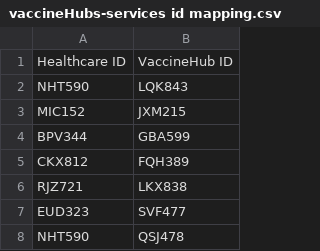
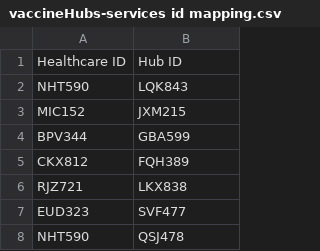
Before and after one commit to pablogiaccaglia/mongodb-covid-certificates, a CSV file: datasets/final/vaccineHubs-services id mapping.csv, drawn as a sheet; only a part is shown.

```diff
--- a/datasets/final/vaccineHubs-services id mapping.csv
+++ b/datasets/final/vaccineHubs-services id mapping.csv
@@ -1,2 +1,2 @@
-Healthcare ID,VaccineHub ID
+Healthcare ID,Hub ID
 NHT590,LQK843
```
Also changed, not shown: 24 other files.
